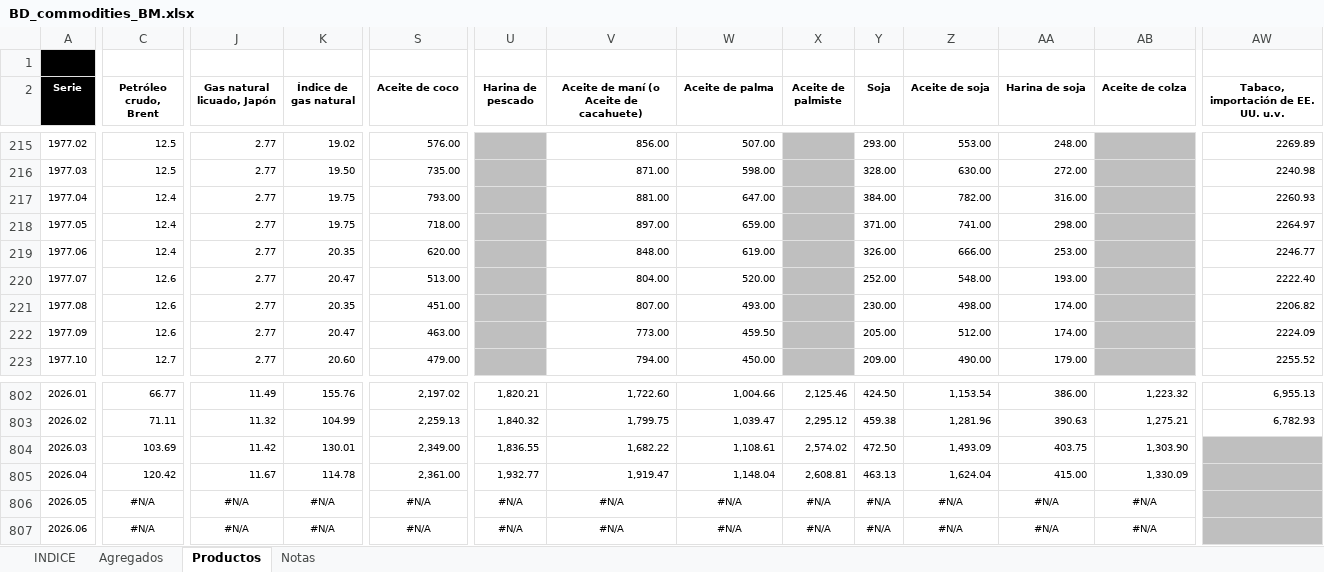
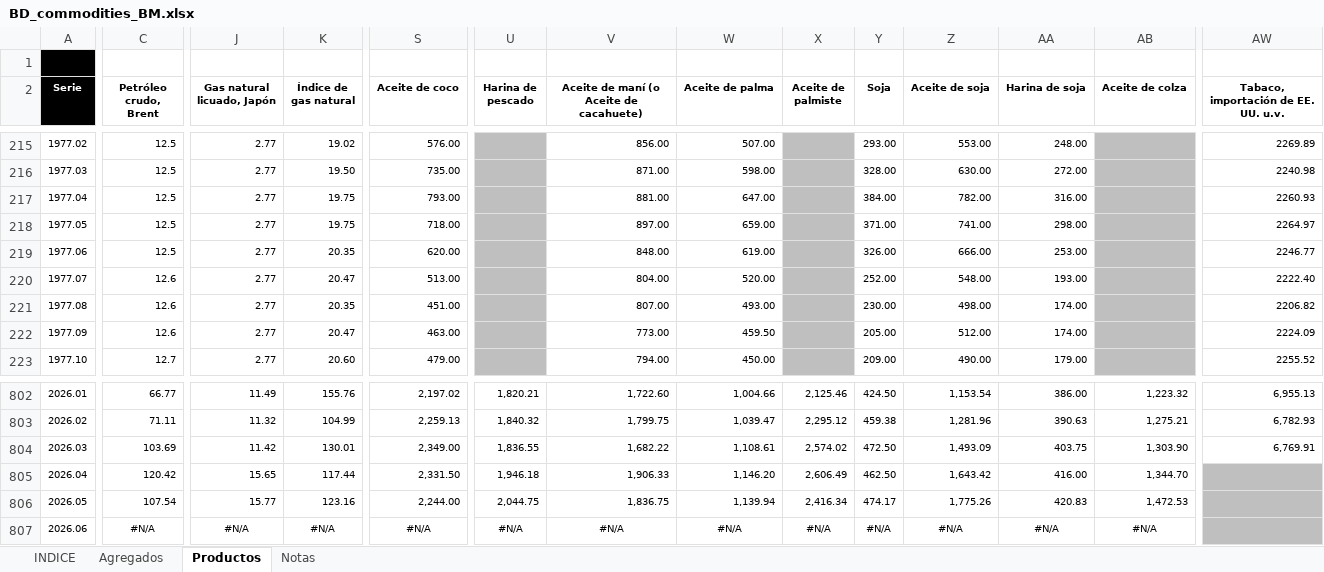
Before and after one commit to CES-BCSF/bd_ces, an Excel workbook: BD_commodities_BM.xlsx, sheet Productos, drawn as a sheet; only a part is shown, gaps mark what is left out; values as stored, in another font and other column widths than the file's, no borders; removed rows and columns are numbered as before the commit, all else as after; rows hold the shown columns only; the diff covers the shown part only; the diff names each change by its address in the sheet, - before the commit and + after, or states it on an @@ line.

Commit message:
Auto-update: BD_commodities_BM.xlsx con datos actualizados al 2026-06-05 09:11:27.45047

```diff
--- a/BD_commodities_BM.xlsx (sheet Productos)
+++ b/BD_commodities_BM.xlsx (sheet Productos)
-C217:C219 (Petróleo crudo, Brent): 12.4
+C217:C219 (Petróleo crudo, Brent): 12.5
-AW804: (empty)
+AW804: 6,769.91
-AW804 fill: #BFBFBF
+AW804 fill: none
-J805 (Gas natural licuado, Japón): 11.67
+J805 (Gas natural licuado, Japón): 15.65
-K805 (Índice de gas natural): 114.78
+K805 (Índice de gas natural): 117.44
-S805 (Aceite de coco): 2,361.00
+S805 (Aceite de coco): 2,331.50
-U805 (Harina de pescado): 1,932.77
+U805 (Harina de pescado): 1,946.18
-V805: 1,919.47
+V805: 1,906.33
-W805 (Aceite de palma): 1,148.04
+W805 (Aceite de palma): 1,146.20
-X805 (Aceite de palmiste): 2,608.81
+X805 (Aceite de palmiste): 2,606.49
-Y805 (Soja): 463.13
+Y805 (Soja): 462.50
-Z805 (Aceite de soja): 1,624.04
+Z805 (Aceite de soja): 1,643.42
-AA805 (Harina de soja): 415.00
+AA805 (Harina de soja): 416.00
-AB805 (Aceite de colza): 1,330.09
+AB805 (Aceite de colza): 1,344.70
-row 806: 2026.05 | #N/A | #N/A | #N/A | #N/A | #N/A | #N/A | #N/A | #N/A | #N/A | #N/A | #N/A | #N/A
+row 806: 2026.05 | 107.54 | 15.77 | 123.16 | 2,244.00 | 2,044.75 | 1,836.75 | 1,139.94 | 2,416.34 | 474.17 | 1,775.26 | 420.83 | 1,472.53
```
Also changed, not shown: 1 edited cell elsewhere in this sheet, sheet Agregados, sheet INDICE.
